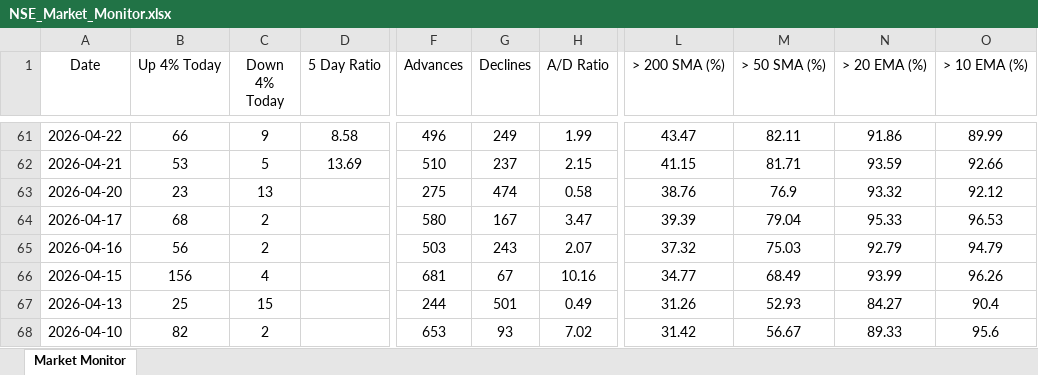
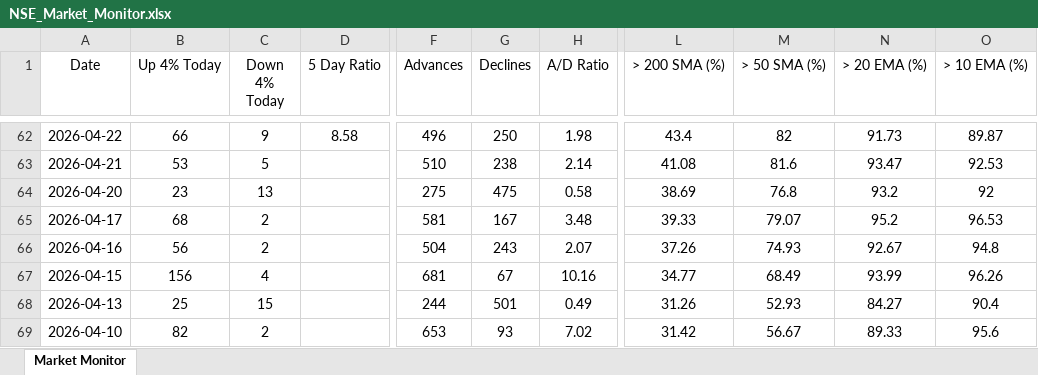
Before and after one commit to chethanshivaraju94-netizen/nse-market-monitor, an Excel workbook: NSE_Market_Monitor.xlsx, sheet Market Monitor, drawn as a sheet; only a part is shown, gaps mark what is left out; values as stored, in another font and other column widths than the file's, no borders; conditional formats not drawn; addresses are those after the commit; the diff covers the shown part only; the diff names each change by its address in the sheet, - before the commit and + after, or states it on an @@ line.

Commit message:
Automated daily update: 2026-07-15

```diff
--- a/NSE_Market_Monitor.xlsx (sheet Market Monitor)
+++ b/NSE_Market_Monitor.xlsx (sheet Market Monitor)
-G62 (Declines): 249
+G62 (Declines): 250
-H62 (A/D Ratio): 1.99
+H62 (A/D Ratio): 1.98
-L62 (> 200 SMA (%)): 43.47
+L62 (> 200 SMA (%)): 43.4
-M62 (> 50 SMA (%)): 82.11
+M62 (> 50 SMA (%)): 82
-N62 (> 20 EMA (%)): 91.86
+N62 (> 20 EMA (%)): 91.73
-O62 (> 10 EMA (%)): 89.99
+O62 (> 10 EMA (%)): 89.87
-D63 (5 Day Ratio): 13.69
+D63 (5 Day Ratio): (empty)
-G63 (Declines): 237
+G63 (Declines): 238
-H63 (A/D Ratio): 2.15
+H63 (A/D Ratio): 2.14
-L63 (> 200 SMA (%)): 41.15
+L63 (> 200 SMA (%)): 41.08
-M63 (> 50 SMA (%)): 81.71
+M63 (> 50 SMA (%)): 81.6
-N63 (> 20 EMA (%)): 93.59
+N63 (> 20 EMA (%)): 93.47
-O63 (> 10 EMA (%)): 92.66
+O63 (> 10 EMA (%)): 92.53
-G64 (Declines): 474
+G64 (Declines): 475
-L64 (> 200 SMA (%)): 38.76
+L64 (> 200 SMA (%)): 38.69
-M64 (> 50 SMA (%)): 76.9
+M64 (> 50 SMA (%)): 76.8
-N64 (> 20 EMA (%)): 93.32
+N64 (> 20 EMA (%)): 93.2
-O64 (> 10 EMA (%)): 92.12
+O64 (> 10 EMA (%)): 92
-F65 (Advances): 580
+F65 (Advances): 581
-H65 (A/D Ratio): 3.47
+H65 (A/D Ratio): 3.48
-L65 (> 200 SMA (%)): 39.39
+L65 (> 200 SMA (%)): 39.33
-M65 (> 50 SMA (%)): 79.04
+M65 (> 50 SMA (%)): 79.07
-N65 (> 20 EMA (%)): 95.33
+N65 (> 20 EMA (%)): 95.2
-F66 (Advances): 503
+F66 (Advances): 504
-L66 (> 200 SMA (%)): 37.32
+L66 (> 200 SMA (%)): 37.26
-M66 (> 50 SMA (%)): 75.03
+M66 (> 50 SMA (%)): 74.93
-N66 (> 20 EMA (%)): 92.79
+N66 (> 20 EMA (%)): 92.67
-O66 (> 10 EMA (%)): 94.79
+O66 (> 10 EMA (%)): 94.8
```
Also changed, not shown: 1 added row and 360 edited cells elsewhere in this sheet.
